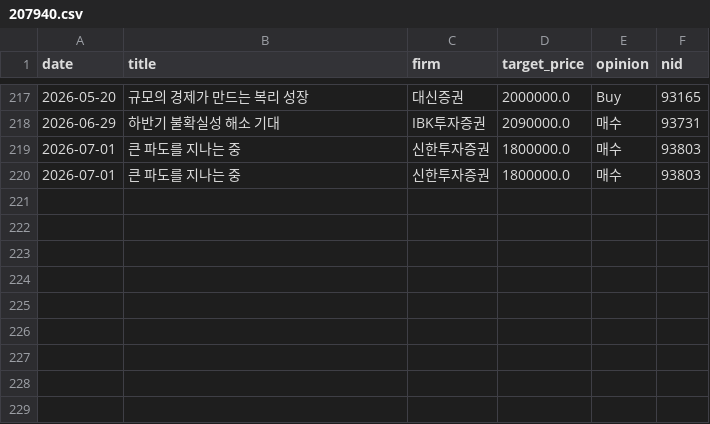
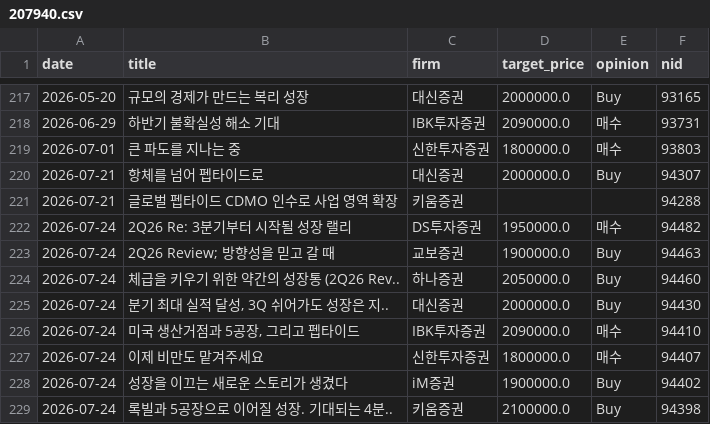
Before and after one commit to spark142857142857/GraduateProject, a CSV file: data/reports/207940.csv, drawn as a sheet; only a part is shown, gaps mark what is left out.

```diff
--- a/data/reports/207940.csv
+++ b/data/reports/207940.csv
@@ -219,2 +219,11 @@
 2026-07-01,큰 파도를 지나는 중,신한투자증권,1800000.0,매수,93803
-2026-07-01,큰 파도를 지나는 중,신한투자증권,1800000.0,매수,93803
+2026-07-21,항체를 넘어 펩타이드로,대신증권,2000000.0,Buy,94307
+2026-07-21,글로벌 펩타이드 CDMO 인수로 사업 영역 확장,키움증권,,,94288
+2026-07-24,2Q26 Re: 3분기부터 시작될 성장 랠리,DS투자증권,1950000.0,매수,94482
+2026-07-24,2Q26 Review; 방향성을 믿고 갈 때,교보증권,1900000.0,Buy,94463
+2026-07-24,체급을 키우기 위한 약간의 성장통 (2Q26 Rev..,하나증권,2050000.0,Buy,94460
+2026-07-24,"분기 최대 실적 달성, 3Q 쉬어가도 성장은 지..",대신증권,2000000.0,Buy,94430
+2026-07-24,"미국 생산거점과 5공장, 그리고 펩타이드",IBK투자증권,2090000.0,매수,94410
+2026-07-24,이제 비만도 맡겨주세요,신한투자증권,1800000.0,매수,94407
+2026-07-24,성장을 이끄는 새로운 스토리가 생겼다,iM증권,1900000.0,Buy,94402
+2026-07-24,록빌과 5공장으로 이어질 성장. 기대되는 4분..,키움증권,2100000.0,Buy,94398
```
Also changed, not shown: data/reports/005380.csv, data/reports/005930.csv, 18 other files.
